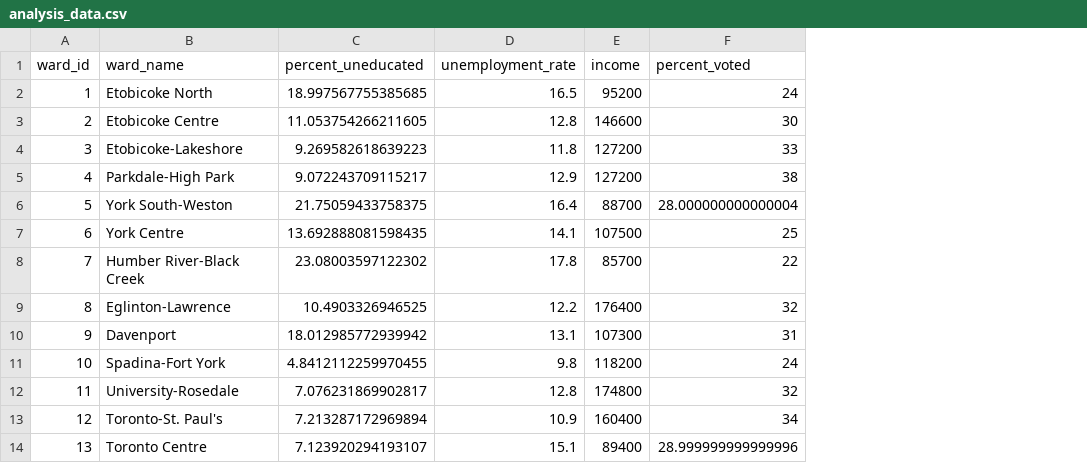
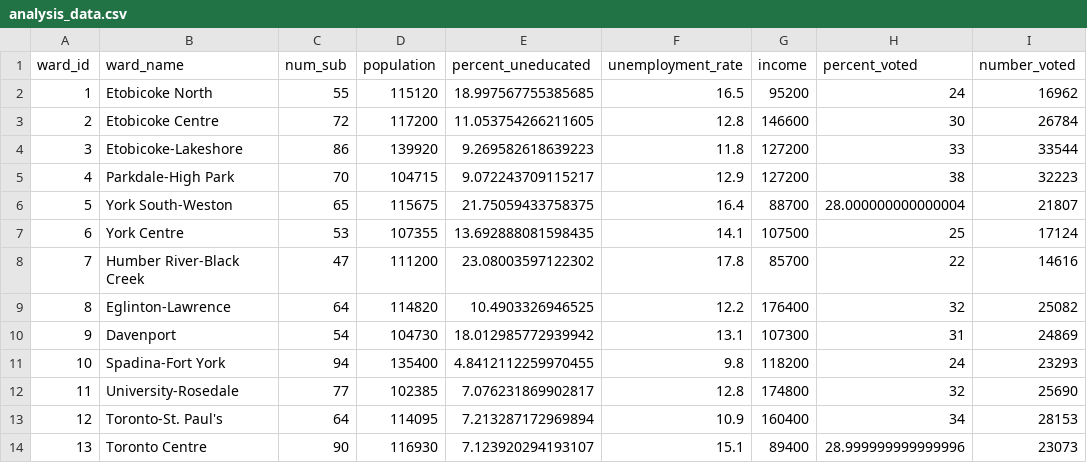
Before and after one commit to JanelGilani/toronto-voter-turnout, a CSV file: data/analysis_data/analysis_data.csv, drawn as a sheet; only a part is shown; the diff names each change by its address in the sheet, - before the commit and + after, or states it on an @@ line.

Commit message:
Added Demographic Models
Added population and number of subdivisions variables in data cleaning and incorporated them in the demographic models. Used number of voters in poisson regression models instead of percentage_voted.

```diff
--- a/data/analysis_data/analysis_data.csv
+++ b/data/analysis_data/analysis_data.csv
+column C (num_sub), rows 2-14: 55 | 72 | 86 | 70 | 65 | 53 | 47 | 64 | 54 | 94 | 77 | 64 | 90
+column D (population), rows 2-14: 115120 | 117200 | 139920 | 104715 | 115675 | 107355 | 111200 | 114820 | 104730 | 135400 | 102385 | 114095 | 116930
+column I (number_voted), rows 2-14: 16962 | 26784 | 33544 | 32223 | 21807 | 17124 | 14616 | 25082 | 24869 | 23293 | 25690 | 28153 | 23073
```
Also changed, not shown: data/analysis_data/cleaned_election_data.csv, data/analysis_data/cleaned_ward_data.csv, 16 other files.
